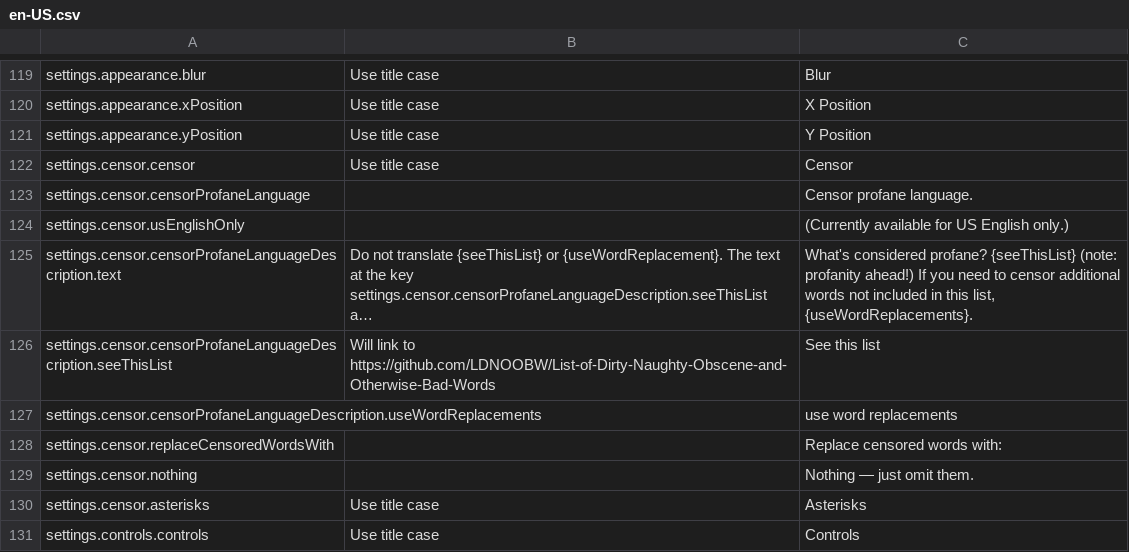
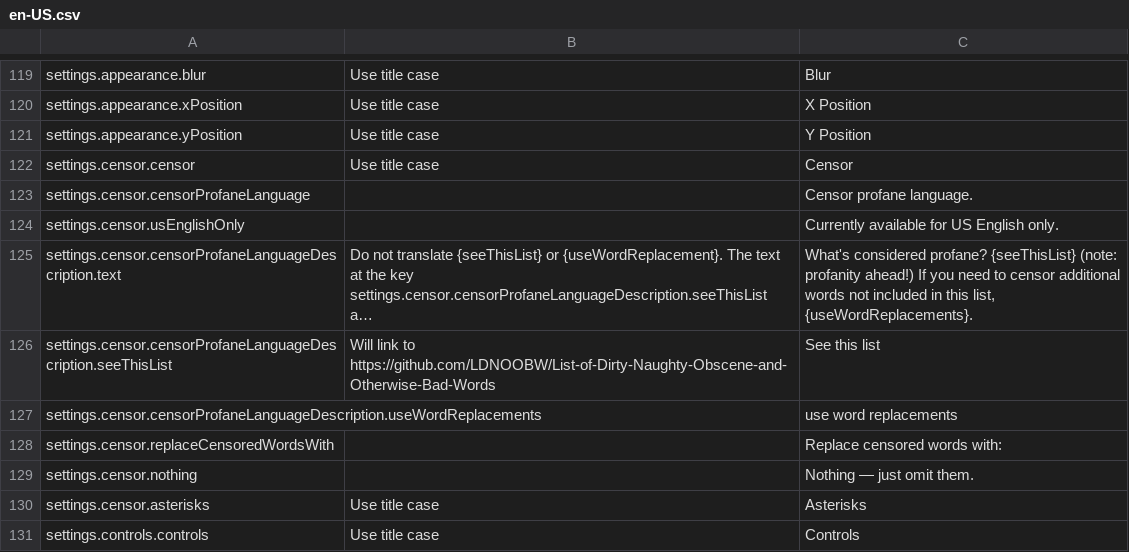
Before and after one commit to curtgrimes/webcaptioner, a CSV file: app/assets/lang-csv/en-US.csv, drawn as a sheet; only a part is shown, gaps mark what is left out; long unchanged cells end in …; the diff names each change by its address in the sheet, - before the commit and + after, or states it on an @@ line.

```diff
--- a/app/assets/lang-csv/en-US.csv
+++ b/app/assets/lang-csv/en-US.csv
-C124: (Currently available for US English only.)
+C124: Currently available for US English only.
```
Also changed, not shown: app/assets/lang-csv/pt-BR.csv, 6 other files.
